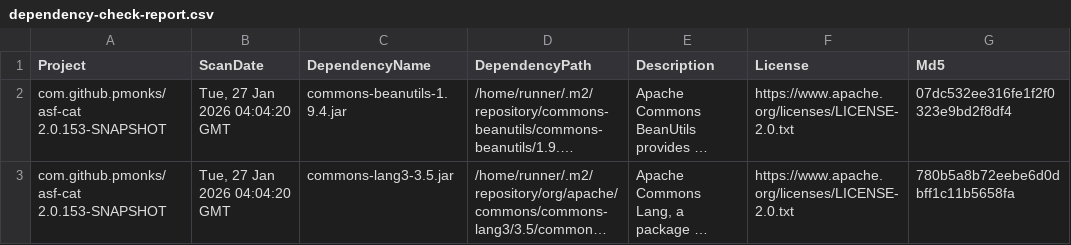
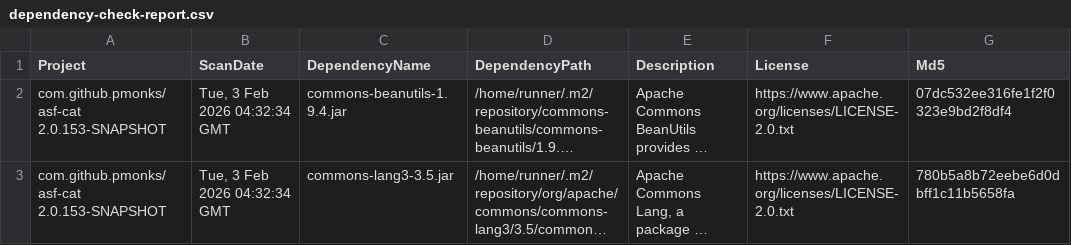
Before and after one commit to pmonks/asf-cat, a CSV file: nvd/dependency-check-report.csv, drawn as a sheet; only a part is shown; long unchanged cells end in …; the diff names each change by its address in the sheet, - before the commit and + after, or states it on an @@ line.

```diff
--- a/nvd/dependency-check-report.csv
+++ b/nvd/dependency-check-report.csv
-B2:B3 (ScanDate): Tue, 27 Jan 2026 04:04:20 GMT
+B2:B3 (ScanDate): Tue, 3 Feb 2026 04:32:34 GMT
```
Also changed, not shown: 8 other files.
